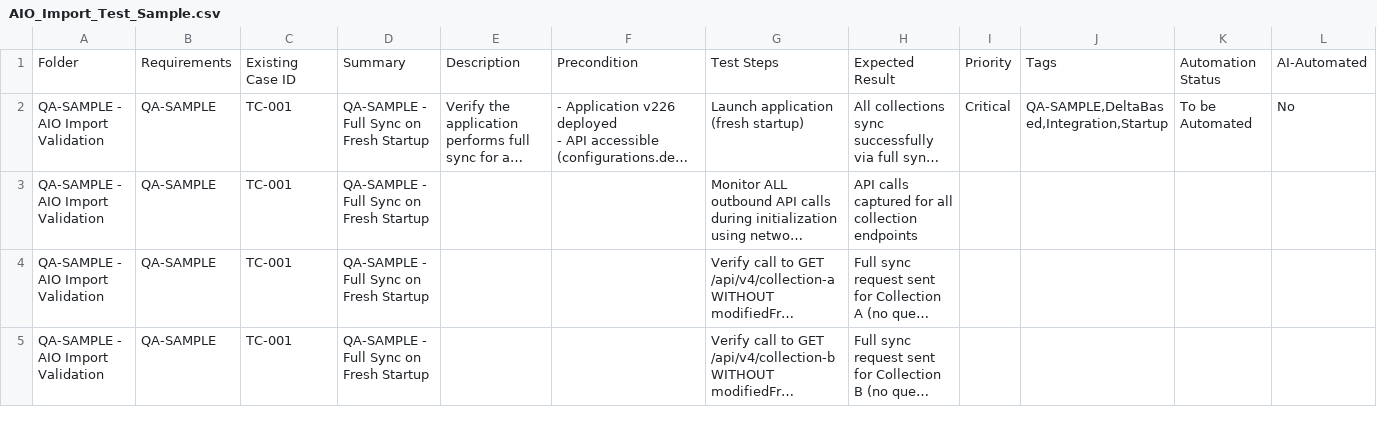
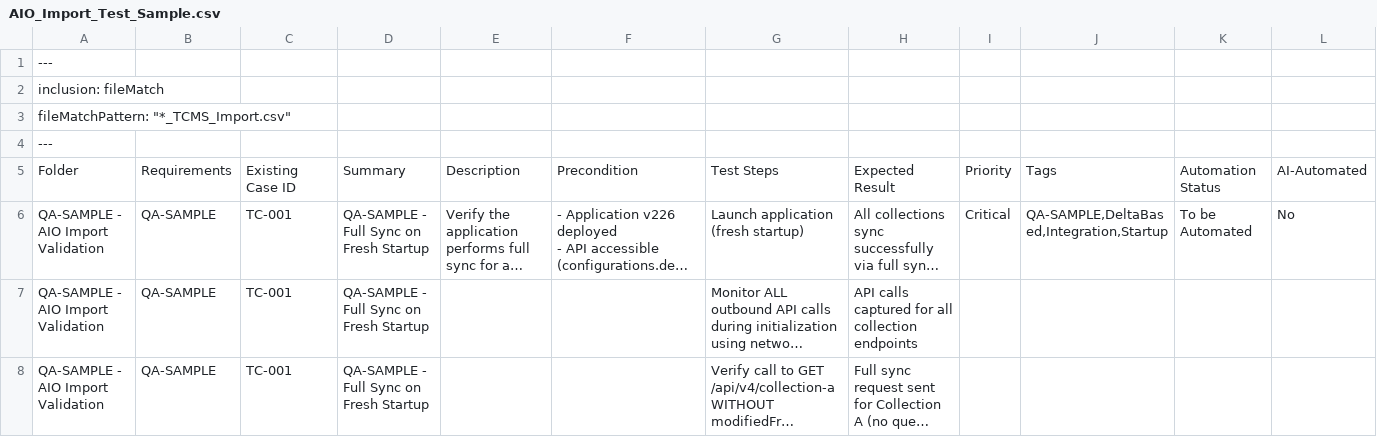
Before and after one commit to afregossi-qa/QARC, a CSV file: .kiro/steering/AIO_Import_Test_Sample.csv, drawn as a sheet; only a part is shown; the shorter side is filled out with more unchanged rows; long unchanged cells end in …; rows hold the shown columns only; the diff names each change by its address in the sheet, - before the commit and + after, or states it on an @@ line.

```diff
--- a/.kiro/steering/AIO_Import_Test_Sample.csv
+++ b/.kiro/steering/AIO_Import_Test_Sample.csv
+row 1: ---
+row 2: inclusion: fileMatch
+row 3: fileMatchPattern: "*_TCMS_Import.csv"
+row 4: ---
```
Also changed, not shown: 8 other files.
